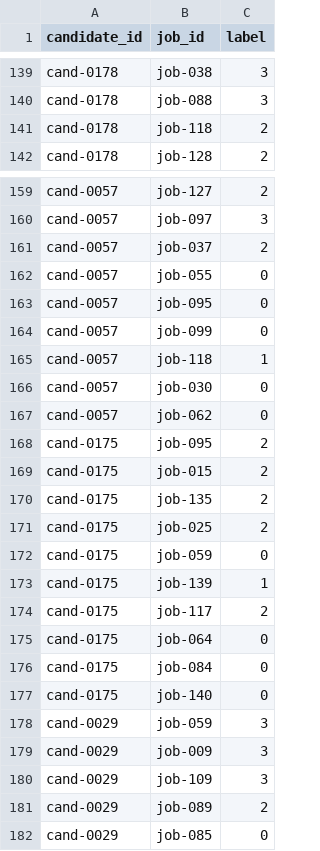
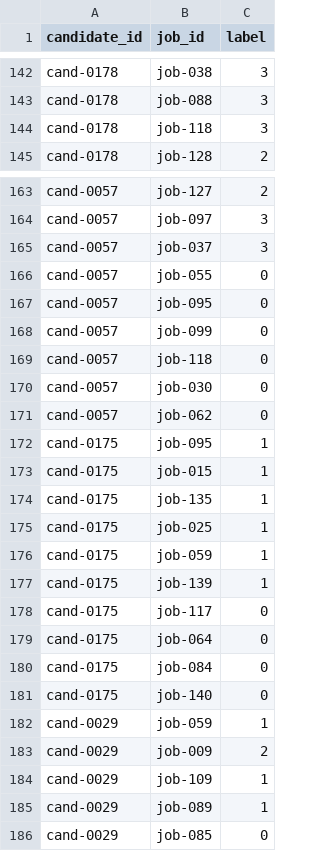
Before and after one commit to tbill111/TimKiemViecLam, a CSV file: docs/report/tables/labels_pairs_final.csv (was docs/report/tables_synthetic/labels_pairs_final.csv), drawn as a sheet; only a part is shown, gaps mark what is left out; the diff covers the shown part only.

```diff
--- a/docs/report/tables_synthetic/labels_pairs_final.csv
+++ b/docs/report/tables/labels_pairs_final.csv
@@ -140,3 +143,3 @@ cand-0178,job-038,3
 cand-0178,job-088,3
-cand-0178,job-118,2
+cand-0178,job-118,3
 cand-0178,job-128,2
@@ -160,3 +164,3 @@ cand-0057,job-127,2
 cand-0057,job-097,3
-cand-0057,job-037,2
+cand-0057,job-037,3
 cand-0057,job-055,0
@@ -164,12 +168,12 @@ cand-0057,job-095,0
 cand-0057,job-099,0
-cand-0057,job-118,1
+cand-0057,job-118,0
 cand-0057,job-030,0
 cand-0057,job-062,0
-cand-0175,job-095,2
-cand-0175,job-015,2
-cand-0175,job-135,2
-cand-0175,job-025,2
-cand-0175,job-059,0
+cand-0175,job-095,1
+cand-0175,job-015,1
+cand-0175,job-135,1
+cand-0175,job-025,1
+cand-0175,job-059,1
 cand-0175,job-139,1
-cand-0175,job-117,2
+cand-0175,job-117,0
 cand-0175,job-064,0
@@ -177,6 +181,6 @@ cand-0175,job-084,0
 cand-0175,job-140,0
-cand-0029,job-059,3
-cand-0029,job-009,3
-cand-0029,job-109,3
-cand-0029,job-089,2
+cand-0029,job-059,1
+cand-0029,job-009,2
+cand-0029,job-109,1
+cand-0029,job-089,1
 cand-0029,job-085,0
```
Also changed, not shown: 8 added rows and 94 edited cells elsewhere in this file, 45 other files.
